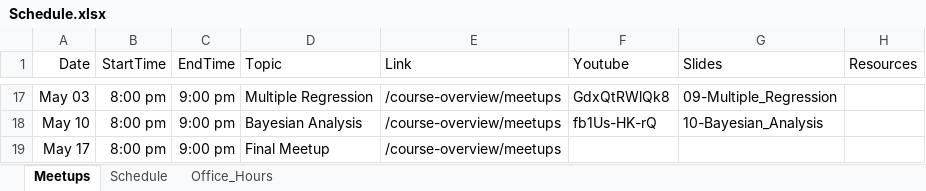
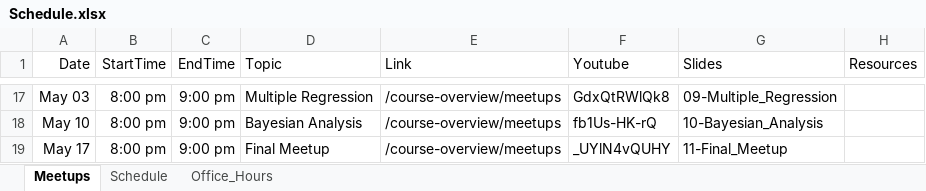
Before and after one commit to jbryer/DATA606Spring2023, an Excel workbook: Schedule.xlsx, sheet Meetups, drawn as a sheet; only a part is shown, gaps mark what is left out; values as stored, in another font and other column widths than the file's, no borders; the diff names each change by its address in the sheet, - before the commit and + after, or states it on an @@ line.

Commit message:
Added final meetup.

```diff
--- a/Schedule.xlsx (sheet Meetups)
+++ b/Schedule.xlsx (sheet Meetups)
-F19 (Youtube): (empty)
+F19 (Youtube): _UYlN4vQUHY
-G19 (Slides): (empty)
+G19 (Slides): 11-Final_Meetup
```
Also changed, not shown: 48 other files.
